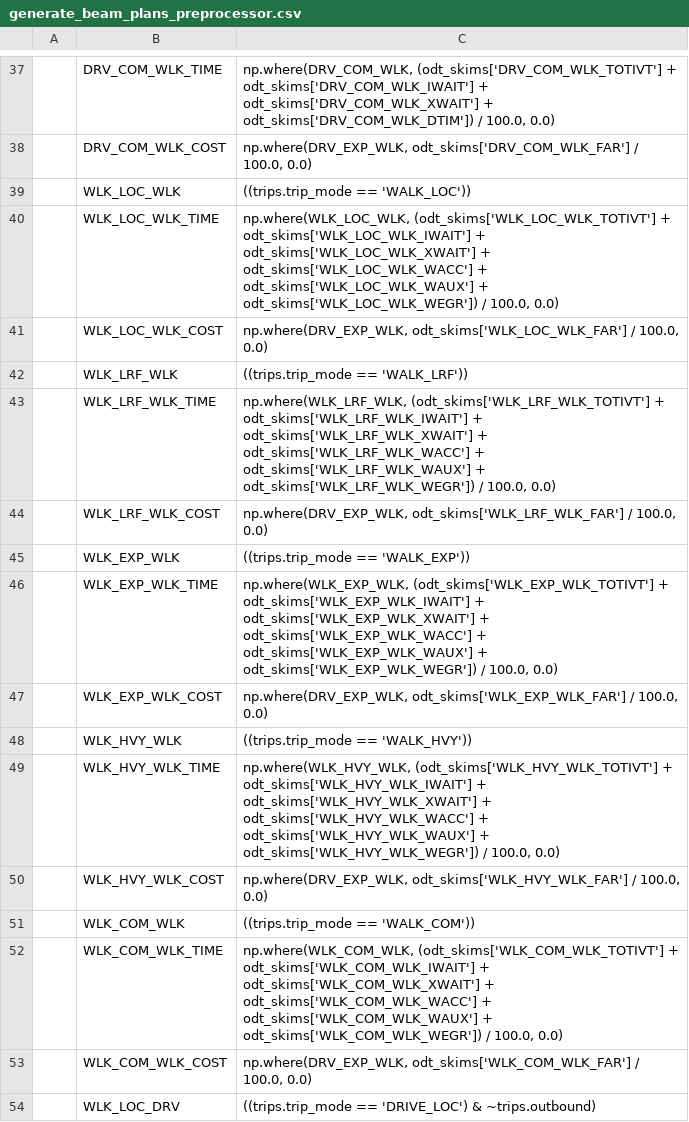
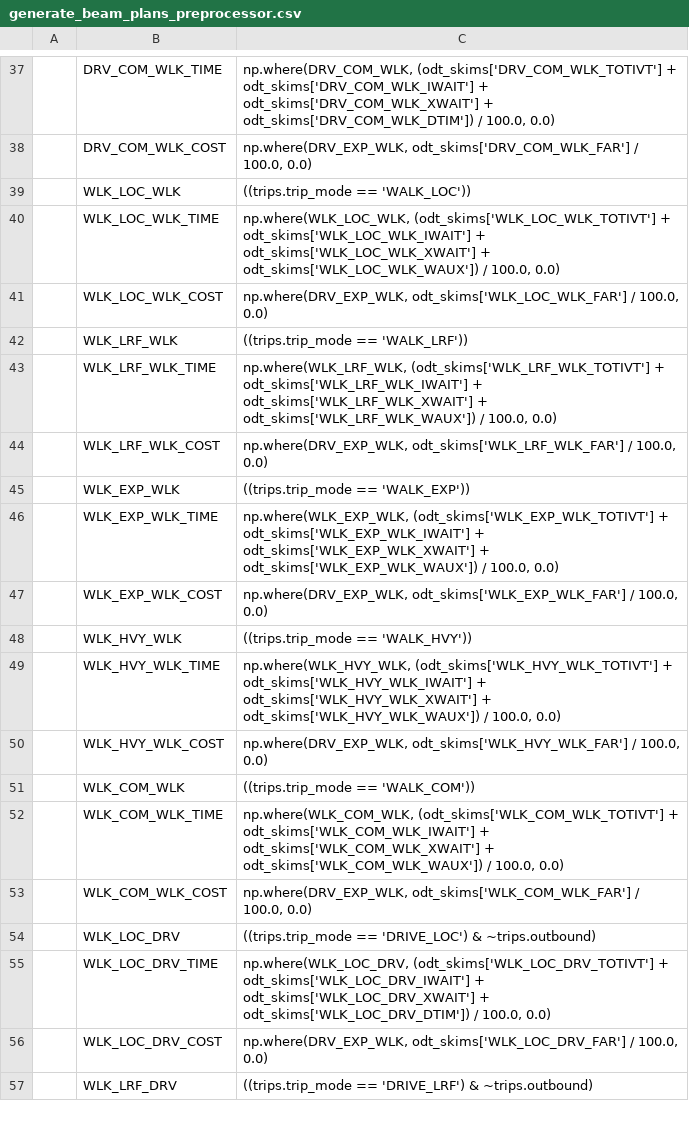
Before and after one commit to LBNL-UCB-STI/activitysim-configs-seattle, a CSV file: configs/generate_beam_plans_preprocessor.csv, drawn as a sheet; only a part is shown, gaps mark what is left out; the shorter side is filled out with more unchanged rows; the diff names each change by its address in the sheet, - before the commit and + after, or states it on an @@ line.

Commit message:
fix skim name v2

```diff
--- a/configs/generate_beam_plans_preprocessor.csv
+++ b/configs/generate_beam_plans_preprocessor.csv
-C40: …odt_skims['WLK_LOC_WLK_XWAIT'] + odt_skims['WLK_LOC_WLK_WACC'] + odt_skims['WLK_LOC_WLK_WAUX'] + odt_skims['WLK_LOC_WLK_WEGR']) / 100.0,…
+C40: …odt_skims['WLK_LOC_WLK_XWAIT'] + odt_skims['WLK_LOC_WLK_WAUX']) / 100.0,…
-C43: …odt_skims['WLK_LRF_WLK_XWAIT'] + odt_skims['WLK_LRF_WLK_WACC'] + odt_skims['WLK_LRF_WLK_WAUX'] + odt_skims['WLK_LRF_WLK_WEGR']) / 100.0,…
+C43: …odt_skims['WLK_LRF_WLK_XWAIT'] + odt_skims['WLK_LRF_WLK_WAUX']) / 100.0,…
-C46: …odt_skims['WLK_EXP_WLK_XWAIT'] + odt_skims['WLK_EXP_WLK_WACC'] + odt_skims['WLK_EXP_WLK_WAUX'] + odt_skims['WLK_EXP_WLK_WEGR']) / 100.0,…
+C46: …odt_skims['WLK_EXP_WLK_XWAIT'] + odt_skims['WLK_EXP_WLK_WAUX']) / 100.0,…
-C49: …odt_skims['WLK_HVY_WLK_XWAIT'] + odt_skims['WLK_HVY_WLK_WACC'] + odt_skims['WLK_HVY_WLK_WAUX'] + odt_skims['WLK_HVY_WLK_WEGR']) / 100.0,…
+C49: …odt_skims['WLK_HVY_WLK_XWAIT'] + odt_skims['WLK_HVY_WLK_WAUX']) / 100.0,…
-C52: …odt_skims['WLK_COM_WLK_XWAIT'] + odt_skims['WLK_COM_WLK_WACC'] + odt_skims['WLK_COM_WLK_WAUX'] + odt_skims['WLK_COM_WLK_WEGR']) / 100.0,…
+C52: …odt_skims['WLK_COM_WLK_XWAIT'] + odt_skims['WLK_COM_WLK_WAUX']) / 100.0,…
```
